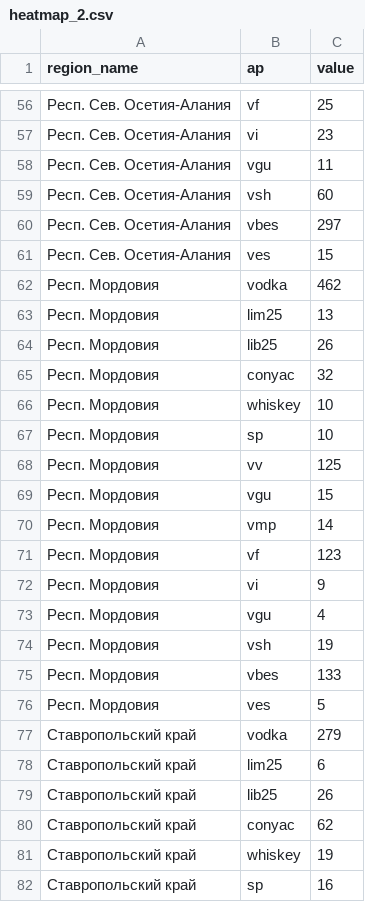
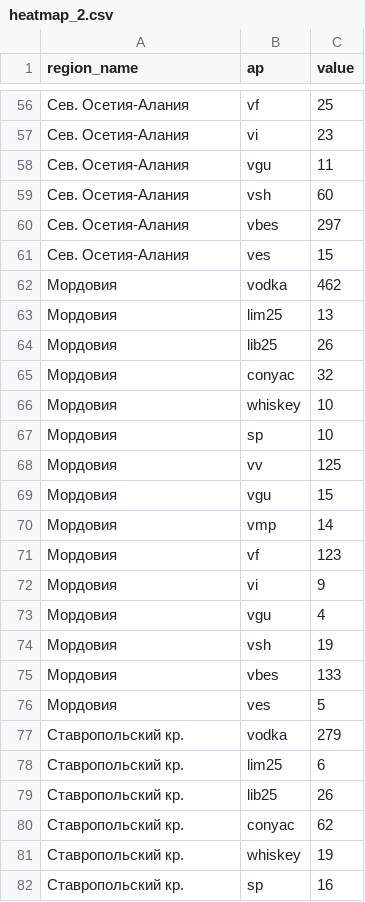
Before and after one commit to VitTuWork/spirt, a CSV file: heatmap_2.csv, drawn as a sheet; only a part is shown, gaps mark what is left out; the diff covers the shown part only.

```diff
--- a/heatmap_2.csv
+++ b/heatmap_2.csv
@@ -56,27 +56,27 @@ region_name,ap,value
-Респ. Сев. Осетия-Алания,vf,25
-Респ. Сев. Осетия-Алания,vi,23
-Респ. Сев. Осетия-Алания,vgu,11
-Респ. Сев. Осетия-Алания,vsh,60
-Респ. Сев. Осетия-Алания,vbes,297
-Респ. Сев. Осетия-Алания,ves,15
-Респ. Мордовия,vodka,462
-Респ. Мордовия,lim25,13
-Респ. Мордовия,lib25,26
-Респ. Мордовия,conyac,32
-Респ. Мордовия,whiskey,10
-Респ. Мордовия,sp,10
-Респ. Мордовия,vv,125
-Респ. Мордовия,vgu,15
-Респ. Мордовия,vmp,14
-Респ. Мордовия,vf,123
-Респ. Мордовия,vi,9
-Респ. Мордовия,vgu,4
-Респ. Мордовия,vsh,19
-Респ. Мордовия,vbes,133
-Респ. Мордовия,ves,5
-Ставропольский край,vodka,279
-Ставропольский край,lim25,6
-Ставропольский край,lib25,26
-Ставропольский край,conyac,62
-Ставропольский край,whiskey,19
-Ставропольский край,sp,16
+Сев. Осетия-Алания,vf,25
+Сев. Осетия-Алания,vi,23
+Сев. Осетия-Алания,vgu,11
+Сев. Осетия-Алания,vsh,60
+Сев. Осетия-Алания,vbes,297
+Сев. Осетия-Алания,ves,15
+Мордовия,vodka,462
+Мордовия,lim25,13
+Мордовия,lib25,26
+Мордовия,conyac,32
+Мордовия,whiskey,10
+Мордовия,sp,10
+Мордовия,vv,125
+Мордовия,vgu,15
+Мордовия,vmp,14
+Мордовия,vf,123
+Мордовия,vi,9
+Мордовия,vgu,4
+Мордовия,vsh,19
+Мордовия,vbes,133
+Мордовия,ves,5
+Ставропольский кр.,vodka,279
+Ставропольский кр.,lim25,6
+Ставропольский кр.,lib25,26
+Ставропольский кр.,conyac,62
+Ставропольский кр.,whiskey,19
+Ставропольский кр.,sp,16
```
Also changed, not shown: 63 edited cells elsewhere in this file, 1 other file.
